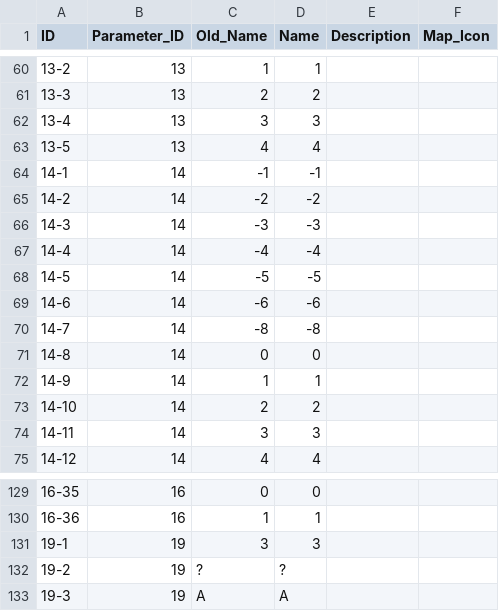
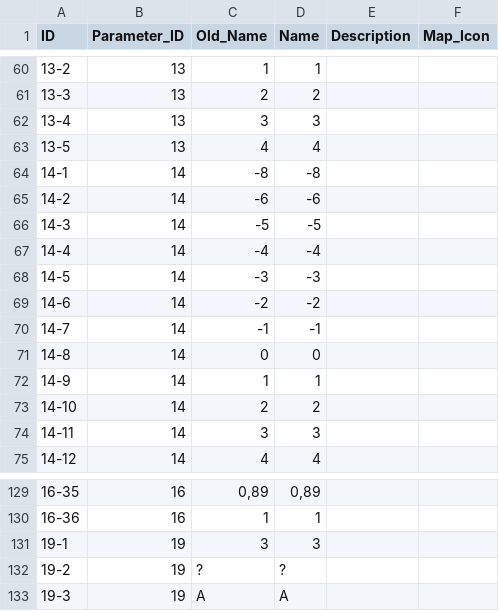
Before and after one commit to cldf-datasets/nicholsdiversity, a CSV file: etc/codes.csv, drawn as a sheet; only a part is shown, gaps mark what is left out; the diff covers the shown part only.

```diff
--- a/etc/codes.csv
+++ b/etc/codes.csv
@@ -63,9 +63,9 @@ ID,Parameter_ID,Old_Name,Name,Description,Map_Icon
 13-5,13,4,4,,
-14-1,14,-1,-1,,
-14-2,14,-2,-2,,
-14-3,14,-3,-3,,
+14-1,14,-8,-8,,
+14-2,14,-6,-6,,
+14-3,14,-5,-5,,
 14-4,14,-4,-4,,
-14-5,14,-5,-5,,
-14-6,14,-6,-6,,
-14-7,14,-8,-8,,
+14-5,14,-3,-3,,
+14-6,14,-2,-2,,
+14-7,14,-1,-1,,
 14-8,14,0,0,,
@@ -129,2 +129,2 @@ ID,Parameter_ID,Old_Name,Name,Description,Map_Icon
-16-35,16,0,0,,
+16-35,16,"0,89","0,89",,
 16-36,16,1,1,,
```
Also changed, not shown: 96 edited cells elsewhere in this file.
